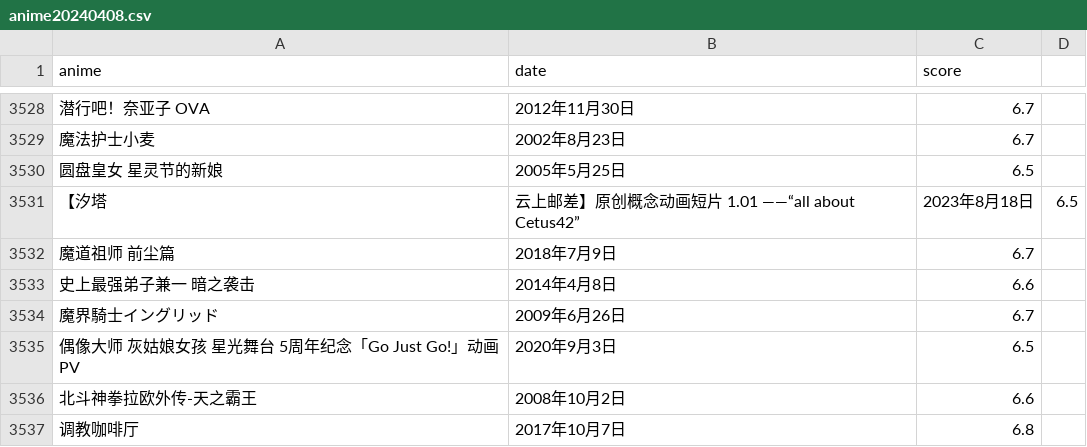
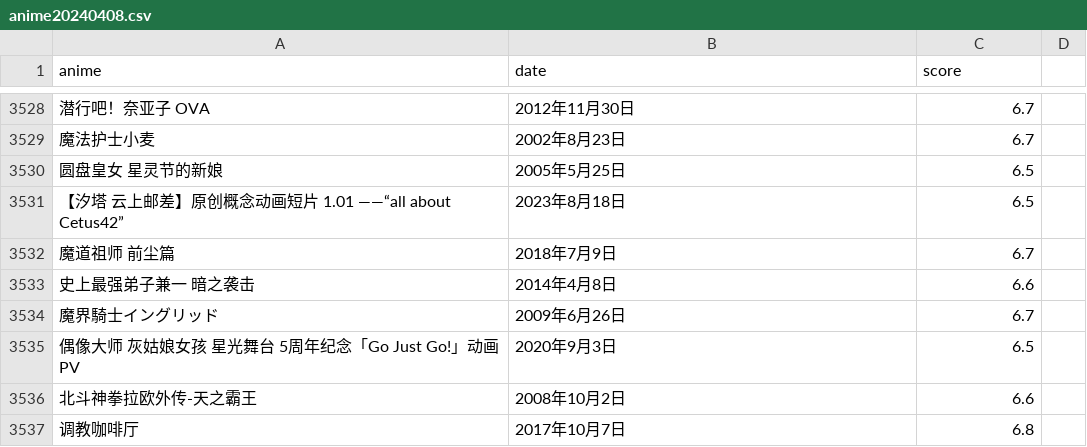
Before and after one commit to systemannounce/bangumi_anime_crawler, a CSV file: anime20240408.csv, drawn as a sheet; only a part is shown, gaps mark what is left out; removed rows and columns are numbered as before the commit, all else as after; the diff names each change by its address in the sheet, - before the commit and + after, or states it on an @@ line.

Commit message:
UPDATE

```diff
--- a/anime20240408.csv
+++ b/anime20240408.csv
-row 3531: 【汐塔 | 云上邮差】原创概念动画短片 1.01 ——“all about Cetus42” | 2023年8月18日 | 6.5
+row 3531: 【汐塔 云上邮差】原创概念动画短片 1.01 ——“all about Cetus42” | 2023年8月18日 | 6.5
```
